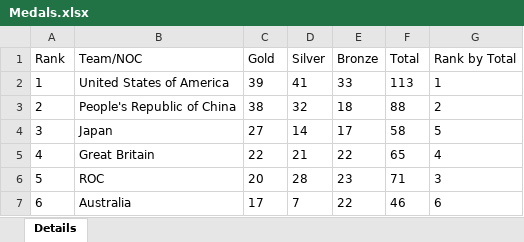
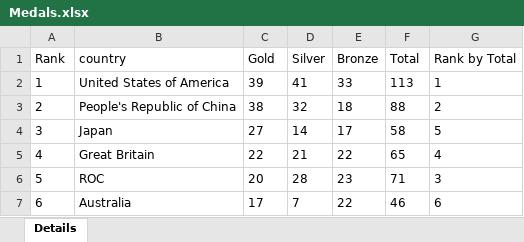
Before and after one commit to LouMeziere/2024-Olympic-Predictor, an Excel workbook: data_olympics/Medals.xlsx, sheet Details, drawn as a sheet; only a part is shown; values as stored, in another font and other column widths than the file's, no borders; charts and pictures not drawn; the diff names each change by its address in the sheet, - before the commit and + after, or states it on an @@ line.

```diff
--- a/data_olympics/Medals.xlsx (sheet Details)
+++ b/data_olympics/Medals.xlsx (sheet Details)
-B1: Team/NOC
+B1: country
```
Also changed, not shown: charts or pictures, data_olympics/Athletes.xlsx, data_olympics/Teams.xlsx, 10 other files.
